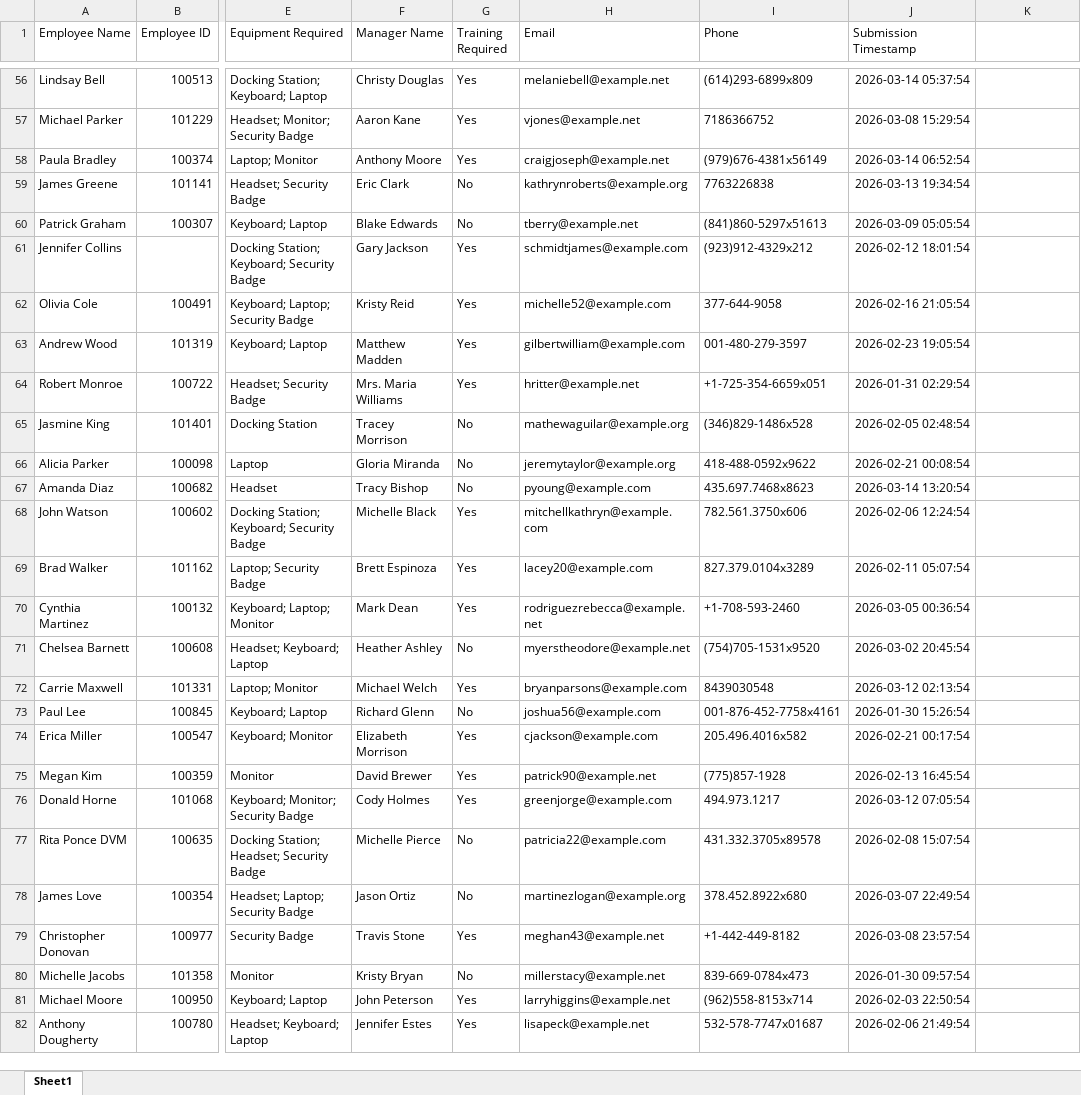
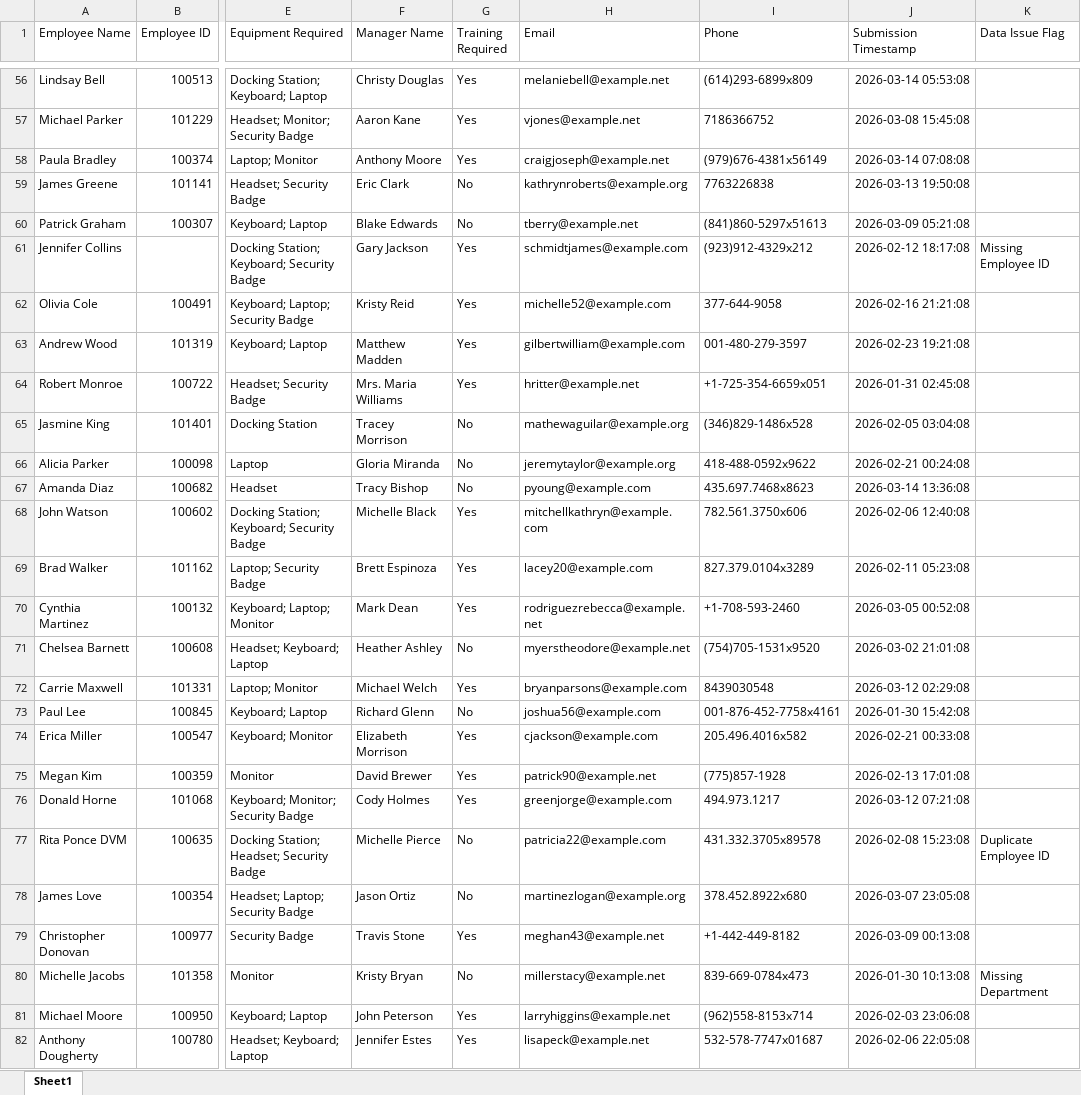
Before and after one commit to codeshreya32/HR-Data-Intake-Validation-Workflow, an Excel workbook: generated_hr_dataset.xlsx, sheet Sheet1, drawn as a sheet; only a part is shown, gaps mark what is left out; values as stored, in another font and other column widths than the file's, no borders; the diff covers the shown part only; the diff names each change by its address in the sheet, - before the commit and + after, or states it on an @@ line.

Commit message:
added data issue flag feature in database

```diff
--- a/generated_hr_dataset.xlsx (sheet Sheet1)
+++ b/generated_hr_dataset.xlsx (sheet Sheet1)
-K1: (empty)
+K1: Data Issue Flag
-J56 (Submission Timestamp): 2026-03-14 05:37:54
+J56 (Submission Timestamp): 2026-03-14 05:53:08
-J57 (Submission Timestamp): 2026-03-08 15:29:54
+J57 (Submission Timestamp): 2026-03-08 15:45:08
-J58 (Submission Timestamp): 2026-03-14 06:52:54
+J58 (Submission Timestamp): 2026-03-14 07:08:08
-J59 (Submission Timestamp): 2026-03-13 19:34:54
+J59 (Submission Timestamp): 2026-03-13 19:50:08
-J60 (Submission Timestamp): 2026-03-09 05:05:54
+J60 (Submission Timestamp): 2026-03-09 05:21:08
-J61 (Submission Timestamp): 2026-02-12 18:01:54
+J61 (Submission Timestamp): 2026-02-12 18:17:08
-K61 (Data Issue Flag): (empty)
+K61 (Data Issue Flag): Missing Employee ID
-J62 (Submission Timestamp): 2026-02-16 21:05:54
+J62 (Submission Timestamp): 2026-02-16 21:21:08
-J63 (Submission Timestamp): 2026-02-23 19:05:54
+J63 (Submission Timestamp): 2026-02-23 19:21:08
-J64 (Submission Timestamp): 2026-01-31 02:29:54
+J64 (Submission Timestamp): 2026-01-31 02:45:08
-J65 (Submission Timestamp): 2026-02-05 02:48:54
+J65 (Submission Timestamp): 2026-02-05 03:04:08
-J66 (Submission Timestamp): 2026-02-21 00:08:54
+J66 (Submission Timestamp): 2026-02-21 00:24:08
-J67 (Submission Timestamp): 2026-03-14 13:20:54
+J67 (Submission Timestamp): 2026-03-14 13:36:08
-J68 (Submission Timestamp): 2026-02-06 12:24:54
+J68 (Submission Timestamp): 2026-02-06 12:40:08
-J69 (Submission Timestamp): 2026-02-11 05:07:54
+J69 (Submission Timestamp): 2026-02-11 05:23:08
-J70 (Submission Timestamp): 2026-03-05 00:36:54
+J70 (Submission Timestamp): 2026-03-05 00:52:08
-J71 (Submission Timestamp): 2026-03-02 20:45:54
+J71 (Submission Timestamp): 2026-03-02 21:01:08
-J72 (Submission Timestamp): 2026-03-12 02:13:54
+J72 (Submission Timestamp): 2026-03-12 02:29:08
-J73 (Submission Timestamp): 2026-01-30 15:26:54
+J73 (Submission Timestamp): 2026-01-30 15:42:08
-J74 (Submission Timestamp): 2026-02-21 00:17:54
+J74 (Submission Timestamp): 2026-02-21 00:33:08
-J75 (Submission Timestamp): 2026-02-13 16:45:54
+J75 (Submission Timestamp): 2026-02-13 17:01:08
-J76 (Submission Timestamp): 2026-03-12 07:05:54
+J76 (Submission Timestamp): 2026-03-12 07:21:08
-J77 (Submission Timestamp): 2026-02-08 15:07:54
+J77 (Submission Timestamp): 2026-02-08 15:23:08
-K77 (Data Issue Flag): (empty)
+K77 (Data Issue Flag): Duplicate Employee ID
-J78 (Submission Timestamp): 2026-03-07 22:49:54
+J78 (Submission Timestamp): 2026-03-07 23:05:08
-J79 (Submission Timestamp): 2026-03-08 23:57:54
+J79 (Submission Timestamp): 2026-03-09 00:13:08
-J80 (Submission Timestamp): 2026-01-30 09:57:54
+J80 (Submission Timestamp): 2026-01-30 10:13:08
-K80 (Data Issue Flag): (empty)
+K80 (Data Issue Flag): Missing Department
-J81 (Submission Timestamp): 2026-02-03 22:50:54
+J81 (Submission Timestamp): 2026-02-03 23:06:08
-J82 (Submission Timestamp): 2026-02-06 21:49:54
+J82 (Submission Timestamp): 2026-02-06 22:05:08
```
Also changed, not shown: 1561 edited cells elsewhere in this sheet, 2 other files.
